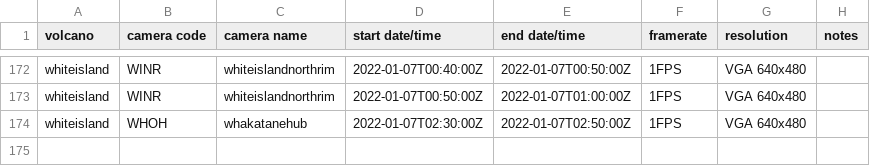
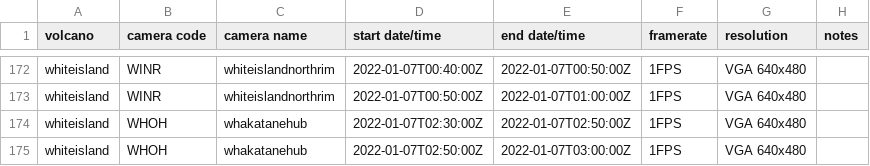
Before and after one commit to Camasher/Video_archive_data, a CSV file: video_archive.csv, drawn as a sheet; only a part is shown, gaps mark what is left out; the diff names each change by its address in the sheet, - before the commit and + after, or states it on an @@ line.

Commit message:
Update video_archive.csv

```diff
--- a/video_archive.csv
+++ b/video_archive.csv
+row 175: whiteisland | WHOH | whakatanehub | 2022-01-07T02:50:00Z | 2022-01-07T03:00:00Z | 1FPS | VGA 640x480
```
